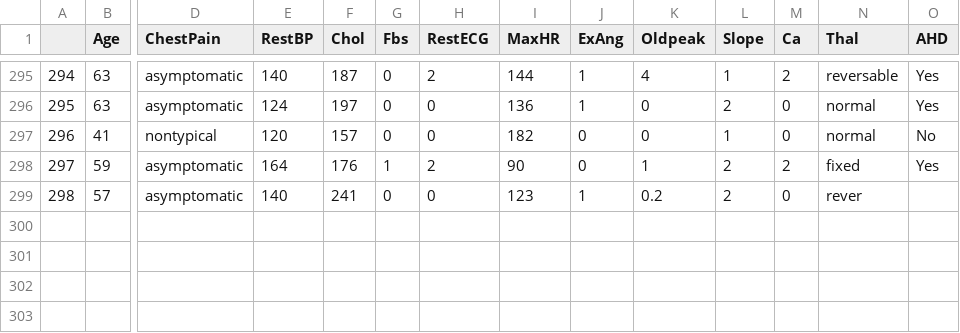
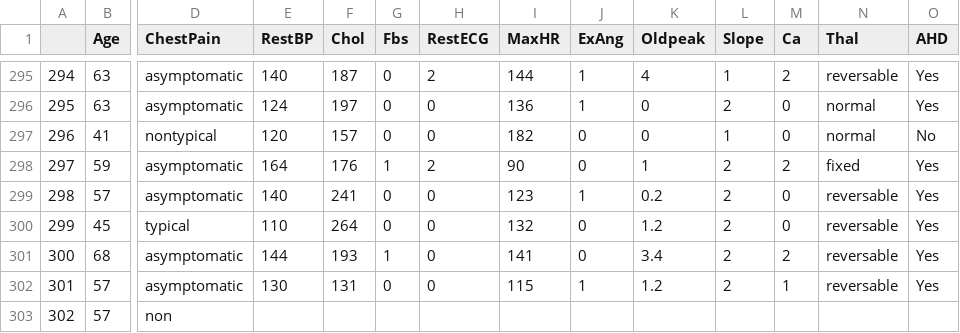
Before and after one commit to qonv/Instruments, a CSV file: data/Heart.csv, drawn as a sheet; only a part is shown, gaps mark what is left out; rows hold the shown columns only; the diff names each change by its address in the sheet, - before the commit and + after, or states it on an @@ line.

```diff
--- a/data/Heart.csv
+++ b/data/Heart.csv
-N299 (Thal): rever
+N299 (Thal): reversable
-O299 (AHD): (empty)
+O299 (AHD): Yes
+row 300: 299 | 45 | typical | 110 | 264 | 0 | 0 | 132 | 0 | 1.2 | 2 | 0 | reversable | Yes
+row 301: 300 | 68 | asymptomatic | 144 | 193 | 1 | 0 | 141 | 0 | 3.4 | 2 | 2 | reversable | Yes
+row 302: 301 | 57 | asymptomatic | 130 | 131 | 0 | 0 | 115 | 1 | 1.2 | 2 | 1 | reversable | Yes
+row 303: 302 | 57 | non
```
